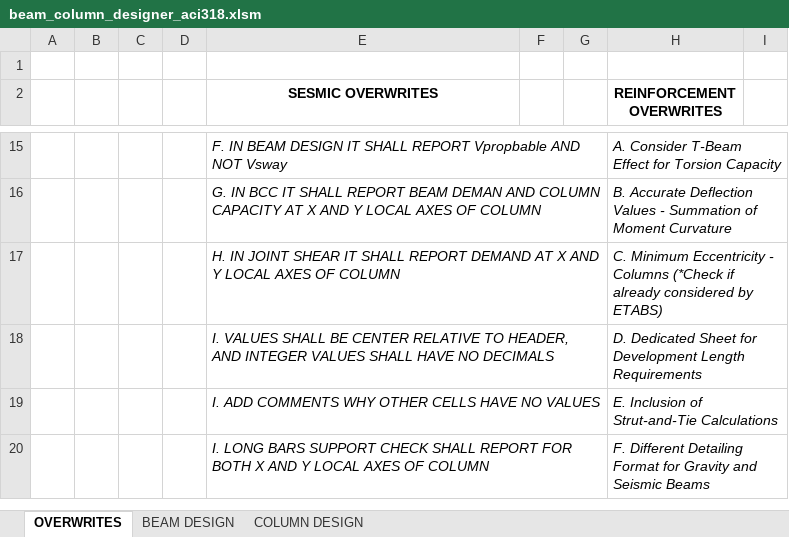
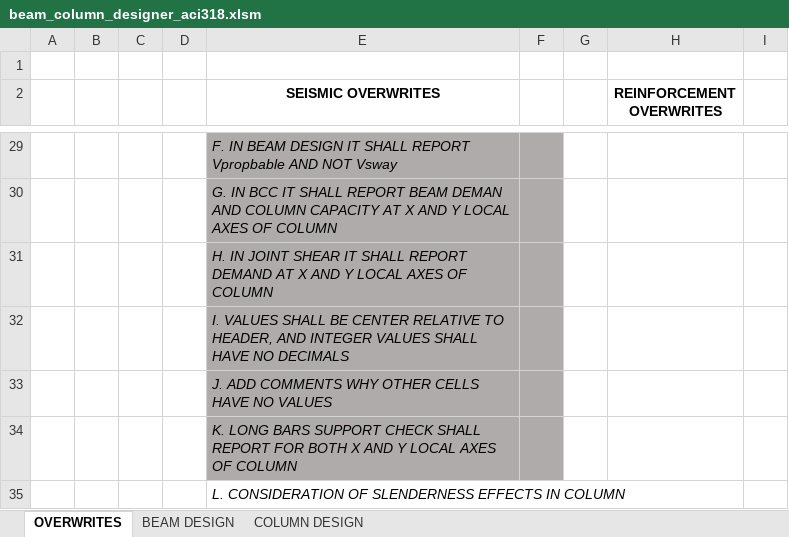
Before and after one commit to nhniegas/structural-design-toolkit, an Excel workbook: spreadsheets/beam_column_designer_aci318.xlsm, sheet OVERWRITES, drawn as a sheet; only a part is shown, gaps mark what is left out; values as stored, in another font and other column widths than the file's, no borders; charts and pictures not drawn; removed rows and columns are numbered as before the commit, all else as after; the diff covers the shown part only; the diff names each change by its address in the sheet, - before the commit and + after, or states it on an @@ line.

Commit message:
Add frame tagging, ETABS model setup, PDF calc reports; fix column axes
Column design
- Fix local axes: ETABS depth (t3) lies along local 2, so M3 bends over the
  depth and V2 acts along it. Flexure, shear, tie legs and joints follow.
- Square columns get equal bars on every face; tie legs, bar counts and
  support checks are reported per edge; joint checks per column axis.
- Option to carry the vertical bars of an upper level down the stack.
- Option for 75 mm cover on the bottom-most story (enlarge the section or
  move the bars inward).
- Marks come from the unique name (2-C5A, PD2-PC2A, 2F - C1) for every
  column; story order is read from the column stacks, not the names.
- Report: top end before bottom, left border, readable widths, emphasised
  mark and name, cover column.
- Schedule DXF: office proportions and text, 18-25mm dia / 12mm @ 100mm
  naming, story range in the floor level cell.

Beam design
- Enforce the SMRF moment strength ratios; report Ve at each end.
- Gravity beams (no end on a column) are left out of the seismic provisions.
- Girders and gravity beams go to separate schedule files per story.

New
- etabs_api/frame_tagger.py: automatic unique names for beams and columns,
  including planted columns, written to a tagged copy of the model.
- etabs_api/model_setup.py, ubc97.py, load_combinations.py: define
  materials, sections, load patterns, UBC 97 spectrum, cases and NSCP 2015
  combinations in ETABS; run with python main.py.
- utilities/_calc_report.py: PDF calculation reports for beams and columns.
- Workbook: single seismic toggle, instructions of use, AUTO TAG FRAMES and
  EXPORT CALC buttons.

```diff
--- a/spreadsheets/beam_column_designer_aci318.xlsm (sheet OVERWRITES)
+++ b/spreadsheets/beam_column_designer_aci318.xlsm (sheet OVERWRITES)
-E2: SESMIC OVERWRITES
+E2: SEISMIC OVERWRITES
-E29:F32 fill: none
+E29:F32 fill: #AFABAB
-H29 (REINFORCEMENT OVERWRITES): A. Consider T-Beam Effect for Torsion Capacity
+H29 (REINFORCEMENT OVERWRITES): (empty)
-H30 (REINFORCEMENT OVERWRITES): B. Accurate Deflection Values - Summation of Moment Curvature
+H30 (REINFORCEMENT OVERWRITES): (empty)
-H31 (REINFORCEMENT OVERWRITES): C. Minimum Eccentricity - Columns (*Check if already considered by ETABS)
+H31 (REINFORCEMENT OVERWRITES): (empty)
-H32 (REINFORCEMENT OVERWRITES): D. Dedicated Sheet for Development Length Requirements
+H32 (REINFORCEMENT OVERWRITES): (empty)
-row 19:  |  |  |  | I. ADD COMMENTS WHY OTHER CELLS HAVE NO VALUES |  |  | E. Inclusion of Strut-and-Tie Calculations
-row 20:  |  |  |  | I. LONG BARS SUPPORT CHECK SHALL REPORT FOR BOTH X AND Y LOCAL AXES OF COLUMN |  |  | F. Different Detailing Format for Gravity and Seismic Beams
+row 33:  |  |  |  | J. ADD COMMENTS WHY OTHER CELLS HAVE NO VALUES
+row 34:  |  |  |  | K. LONG BARS SUPPORT CHECK SHALL REPORT FOR BOTH X AND Y LOCAL AXES OF COLUMN
+row 35:  |  |  |  | L. CONSIDERATION OF SLENDERNESS EFFECTS IN COLUMN
```
Also changed, not shown: 14 added rows, 9 edited cells and cell formats elsewhere in this sheet, charts or pictures, 18 other files.
